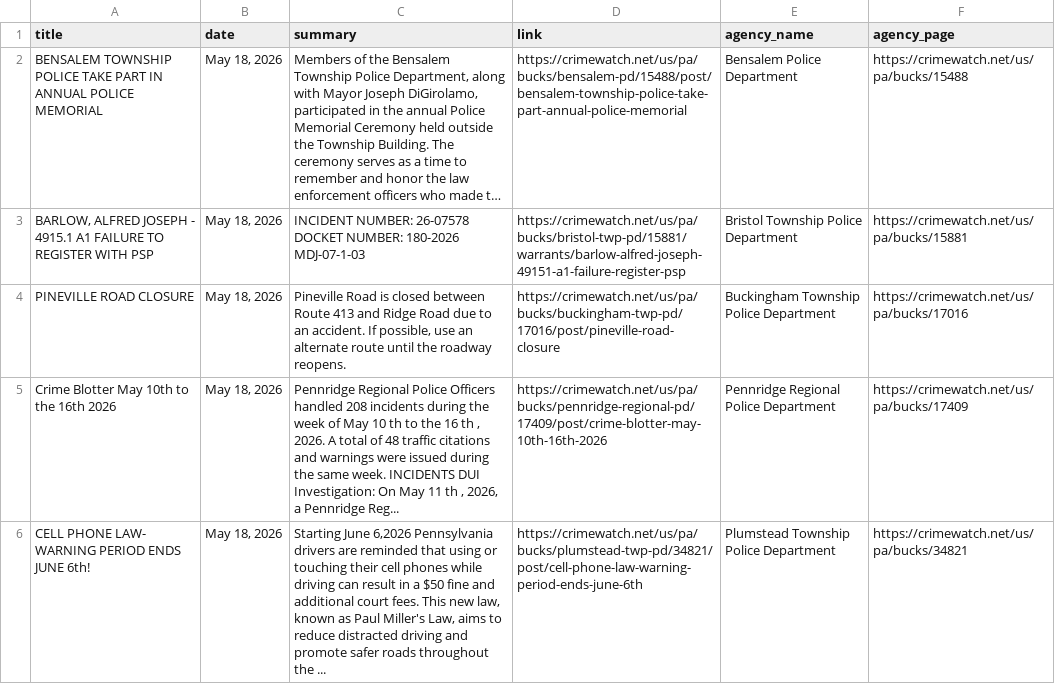
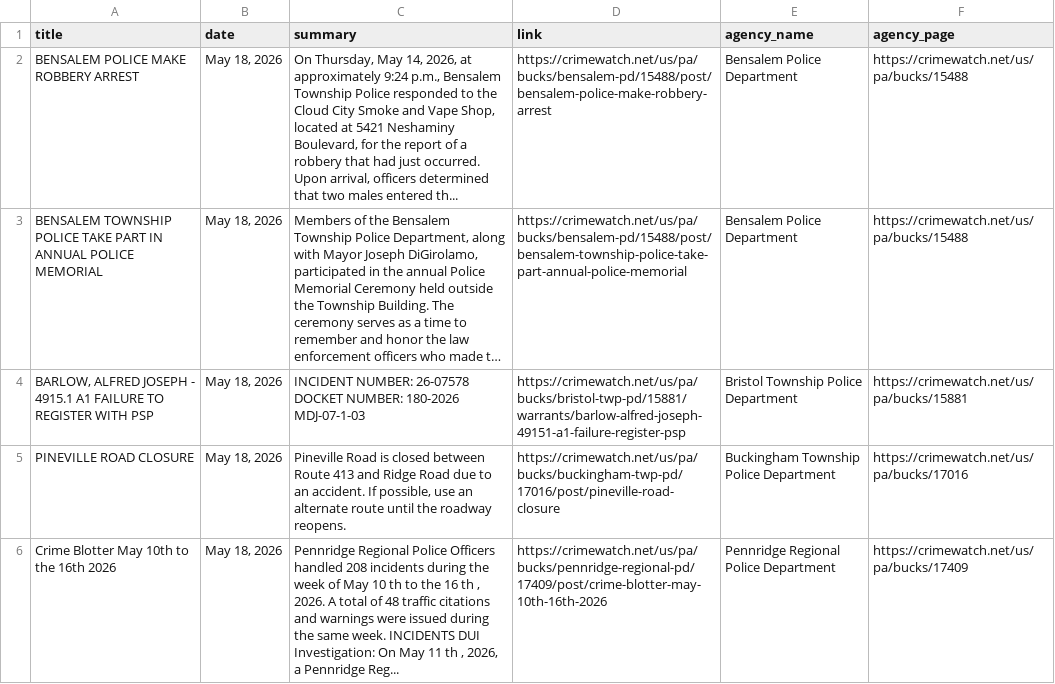
Before and after one commit to CUlleryUSATRepos/BucksCrimeWatchRepo, a CSV file: scripts/data/today_posts.csv, drawn as a sheet; only a part is shown; the shorter side is filled out with more unchanged rows; long unchanged cells end in …; the diff names each change by its address in the sheet, - before the commit and + after, or states it on an @@ line.

Commit message:
Auto update CrimeWatch dashboard

```diff
--- a/scripts/data/today_posts.csv
+++ b/scripts/data/today_posts.csv
+row 2: BENSALEM POLICE MAKE ROBBERY ARREST | May 18, 2026 | On Thursday, May 14, 2026, at approximately 9:24 p.m., Bensalem Township Police responded to the Cloud City Smoke and Vape Shop, located at 5421 Neshaminy Boulevard, for the report of a robbery that had just occurred. Upon arrival, officers determined that two males entered th... | https://crimewatch.net/us/pa/bucks/bensalem-pd/15488/post/bensalem-police-make-robbery-arrest | Bensalem Police Department | https://crimewatch.net/us/pa/bucks/15488
```
Also changed, not shown: 1 other file.
